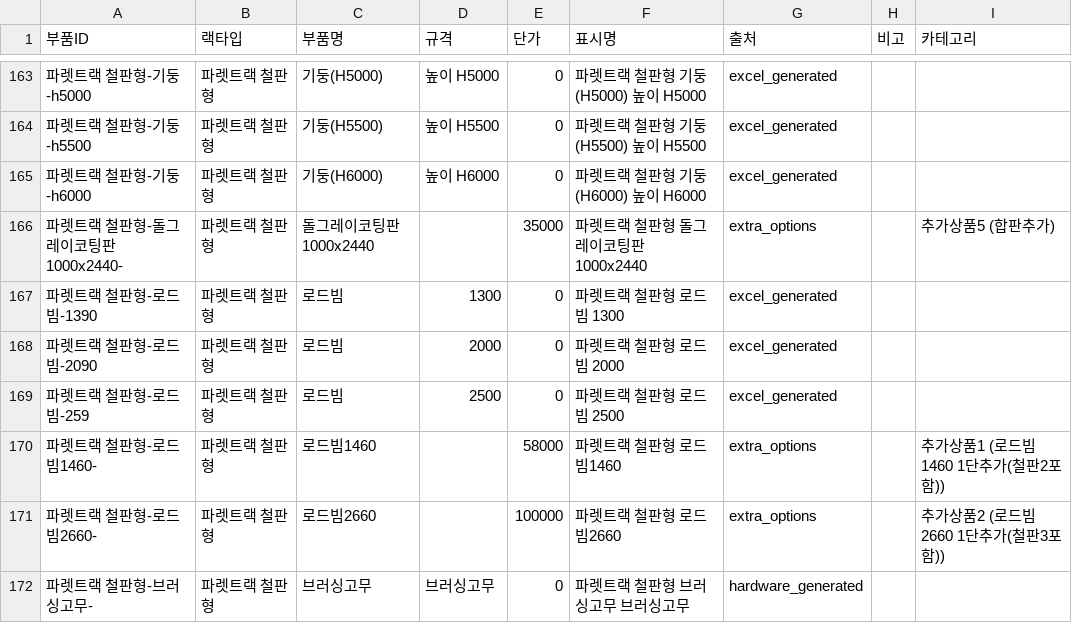
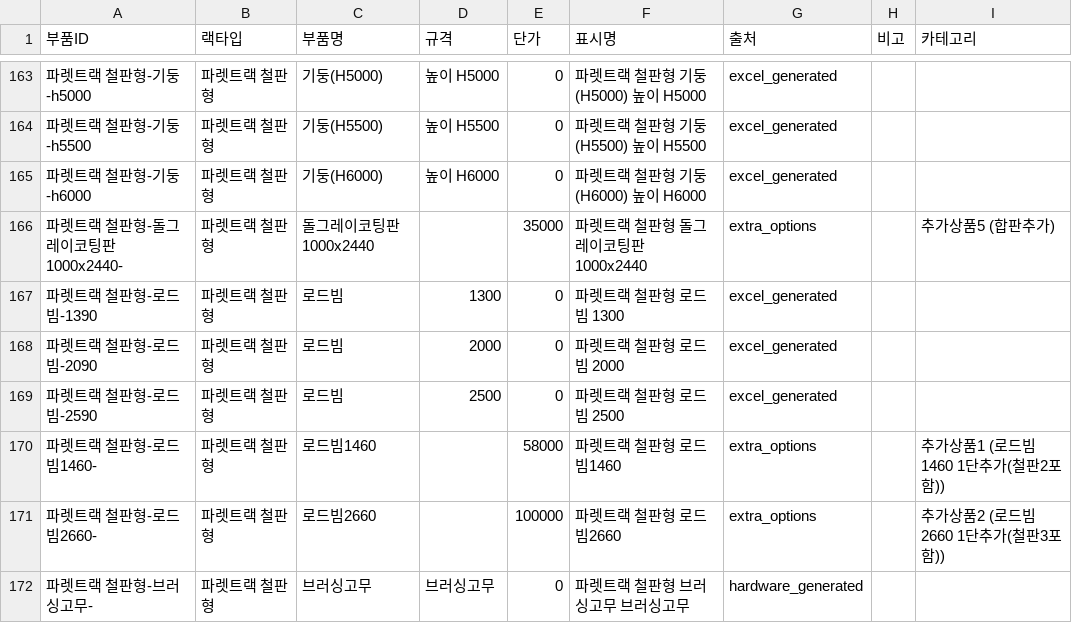
Before and after one commit to HHSsub/sammirack-estimator, a CSV file: public/all_materials_list_v2.csv, drawn as a sheet; only a part is shown, gaps mark what is left out.

Commit message:
Update all_materials_list_v2.csv

```diff
--- a/public/all_materials_list_v2.csv
+++ b/public/all_materials_list_v2.csv
@@ -168,3 +168,3 @@
 파렛트랙 철판형-로드빔-2090,파렛트랙 철판형,로드빔,2000,0,파렛트랙 철판형 로드빔 2000,excel_generated,,
-파렛트랙 철판형-로드빔-259,파렛트랙 철판형,로드빔,2500,0,파렛트랙 철판형 로드빔 2500,excel_generated,,
+파렛트랙 철판형-로드빔-2590,파렛트랙 철판형,로드빔,2500,0,파렛트랙 철판형 로드빔 2500,excel_generated,,
 파렛트랙 철판형-로드빔1460-,파렛트랙 철판형,로드빔1460,,58000,파렛트랙 철판형 로드빔1460,extra_options,,추가상품1 (로드빔1460 1단추가(철판2포함))
```
